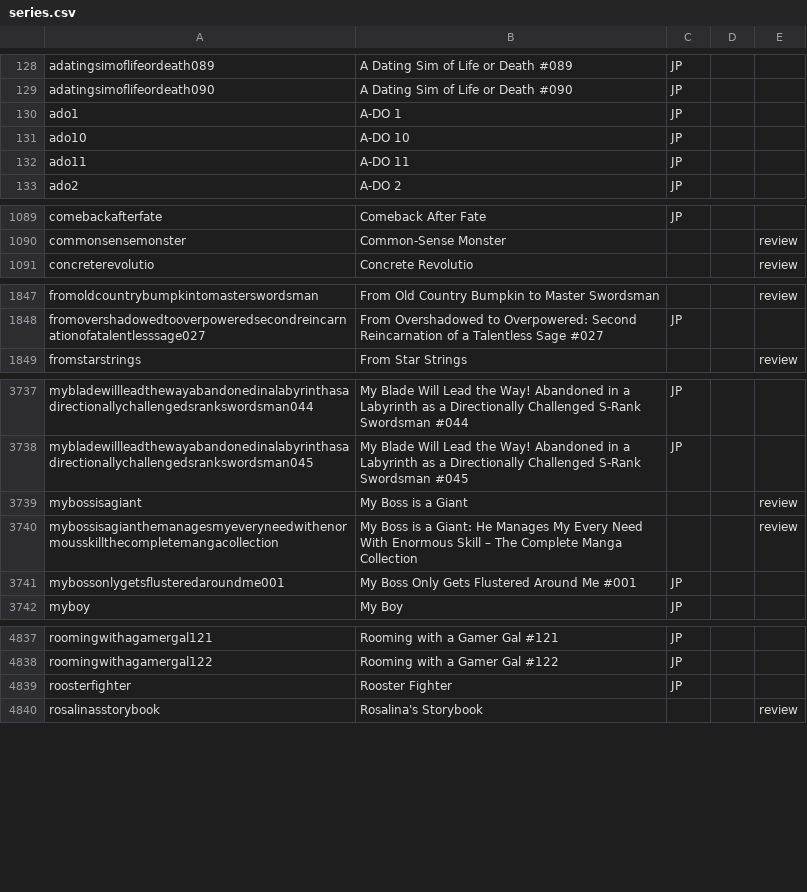
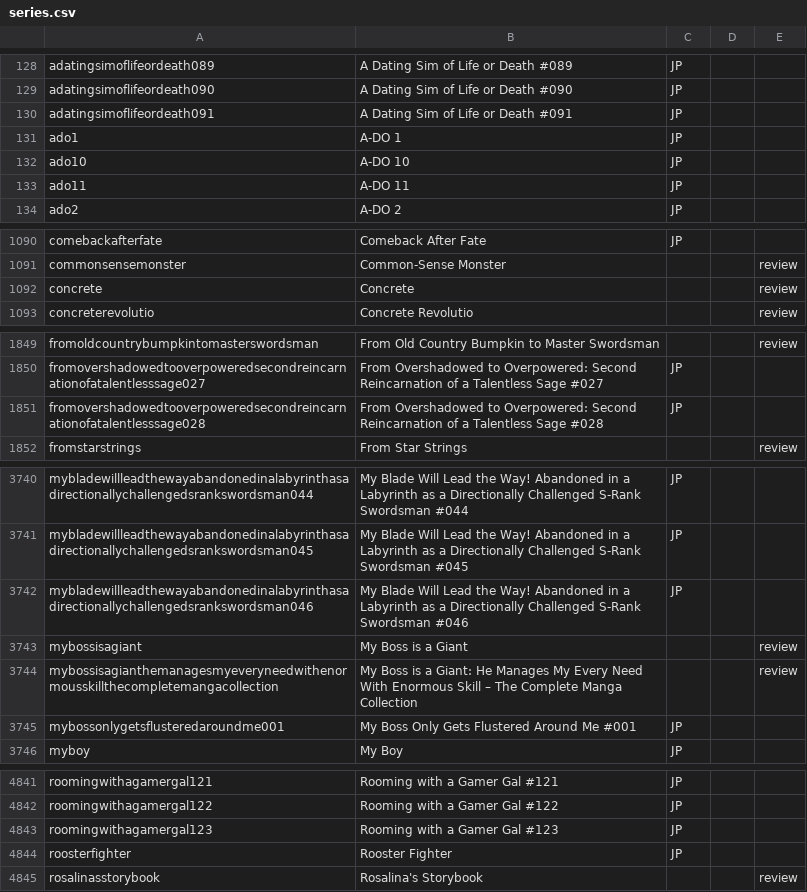
Before and after one commit to mangarelease/mangarelease.github.io, a CSV file: series.csv, drawn as a sheet; only a part is shown, gaps mark what is left out; the diff covers the shown part only.

```diff
--- a/series.csv
+++ b/series.csv
@@ -129,2 +129,3 @@ adatingsimoflifeordeath089,A Dating Sim of Life or Death #089,JP,,
 adatingsimoflifeordeath090,A Dating Sim of Life or Death #090,JP,,
+adatingsimoflifeordeath091,A Dating Sim of Life or Death #091,JP,,
 ado1,A-DO 1,JP,,
@@ -1090,2 +1091,3 @@ comebackafterfate,Comeback After Fate,JP,,
 commonsensemonster,Common-Sense Monster,,,review
+concrete,Concrete,,,review
 concreterevolutio,Concrete Revolutio,,,review
@@ -1848,2 +1850,3 @@ fromoldcountrybumpkintomasterswordsman,From Old Country Bumpkin to Master Swords
 fromovershadowedtooverpoweredsecondreincarnationofatalentlesssage027,From Overshadowed to Overpowered: Second Reincarnation of a Talentless Sage #027,JP,,
+fromovershadowedtooverpoweredsecondreincarnationofatalentlesssage028,From Overshadowed to Overpowered: Second Reincarnation of a Talentless Sage #028,JP,,
 fromstarstrings,From Star Strings,,,review
@@ -3738,2 +3741,3 @@ mybladewillleadthewayabandonedinalabyrinthasadirectionallychallengedsrankswordsm
 mybladewillleadthewayabandonedinalabyrinthasadirectionallychallengedsrankswordsman045,My Blade Will Lead the Way! Abandoned in a Labyrinth as a Directionally Challenged S-Rank Swordsman #045,JP,,
+mybladewillleadthewayabandonedinalabyrinthasadirectionallychallengedsrankswordsman046,My Blade Will Lead the Way! Abandoned in a Labyrinth as a Directionally Challenged S-Rank Swordsman #046,JP,,
 mybossisagiant,My Boss is a Giant,,,review
@@ -4838,2 +4842,3 @@ roomingwithagamergal121,Rooming with a Gamer Gal #121,JP,,
 roomingwithagamergal122,Rooming with a Gamer Gal #122,JP,,
+roomingwithagamergal123,Rooming with a Gamer Gal #123,JP,,
 roosterfighter,Rooster Fighter,JP,,
```
Also changed, not shown: 5 added rows elsewhere in this file, 1 other file.
